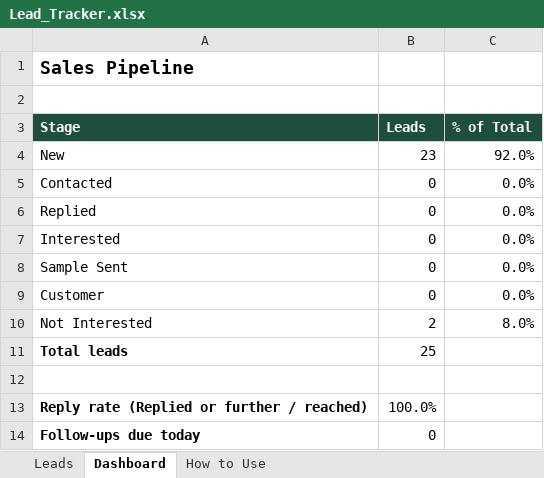
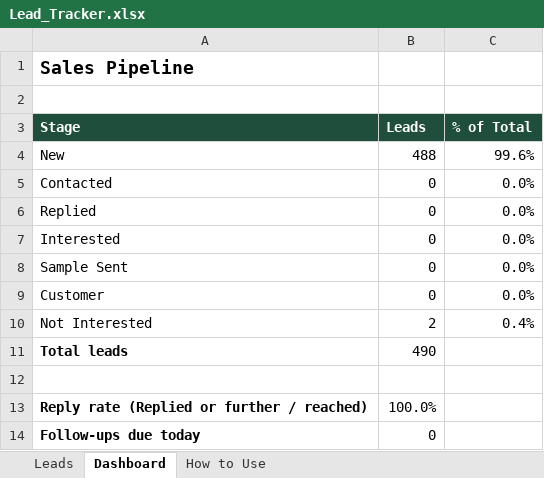
Before and after one commit to RashedZzzz/my_first_rails_app, an Excel workbook: sales_engine/Lead_Tracker.xlsx, sheet Dashboard, drawn as a sheet; values as stored, in another font and other column widths than the file's, no borders; the diff names each change by its address in the sheet, - before the commit and + after, or states it on an @@ line.

```diff
--- a/sales_engine/Lead_Tracker.xlsx (sheet Dashboard)
+++ b/sales_engine/Lead_Tracker.xlsx (sheet Dashboard)
-B4 (Leads): 23
+B4 (Leads): 488
-C4 (% of Total): 92.0%
+C4 (% of Total): 99.6%
-C10 (% of Total): 8.0%
+C10 (% of Total): 0.4%
-B11 (Leads): 25
+B11 (Leads): 490
```
Also changed, not shown: sheet Leads, 3 other files.
